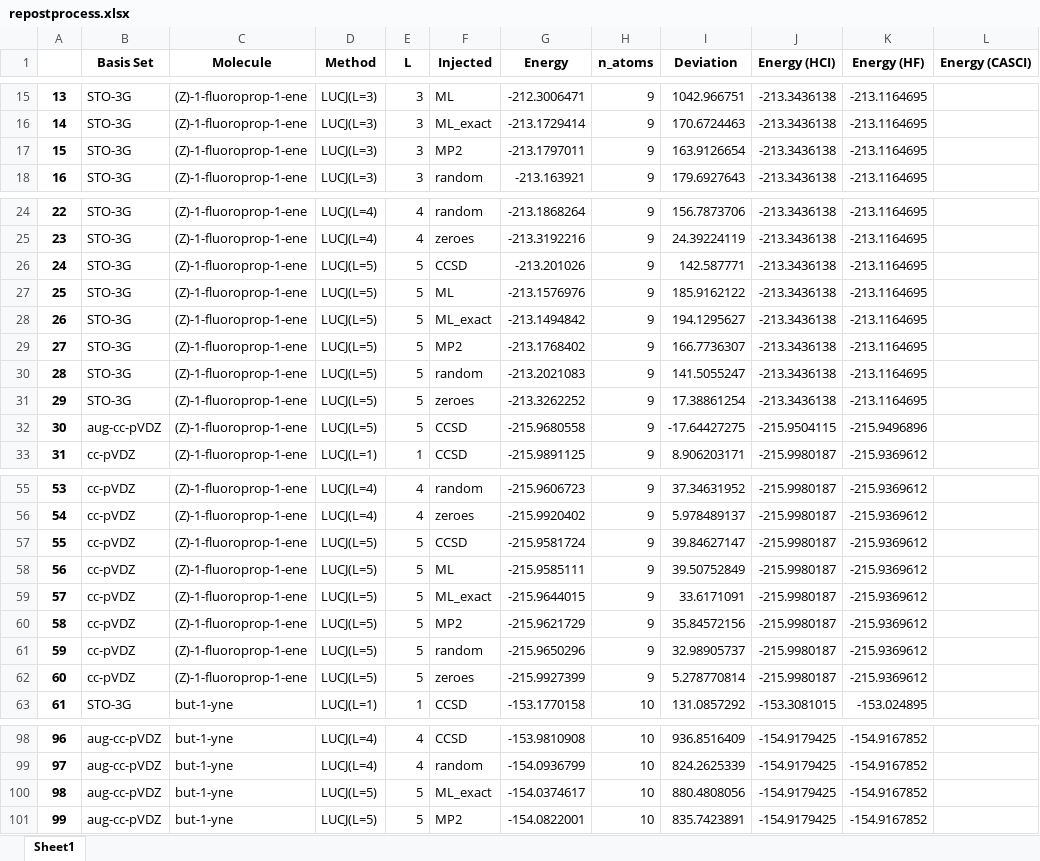
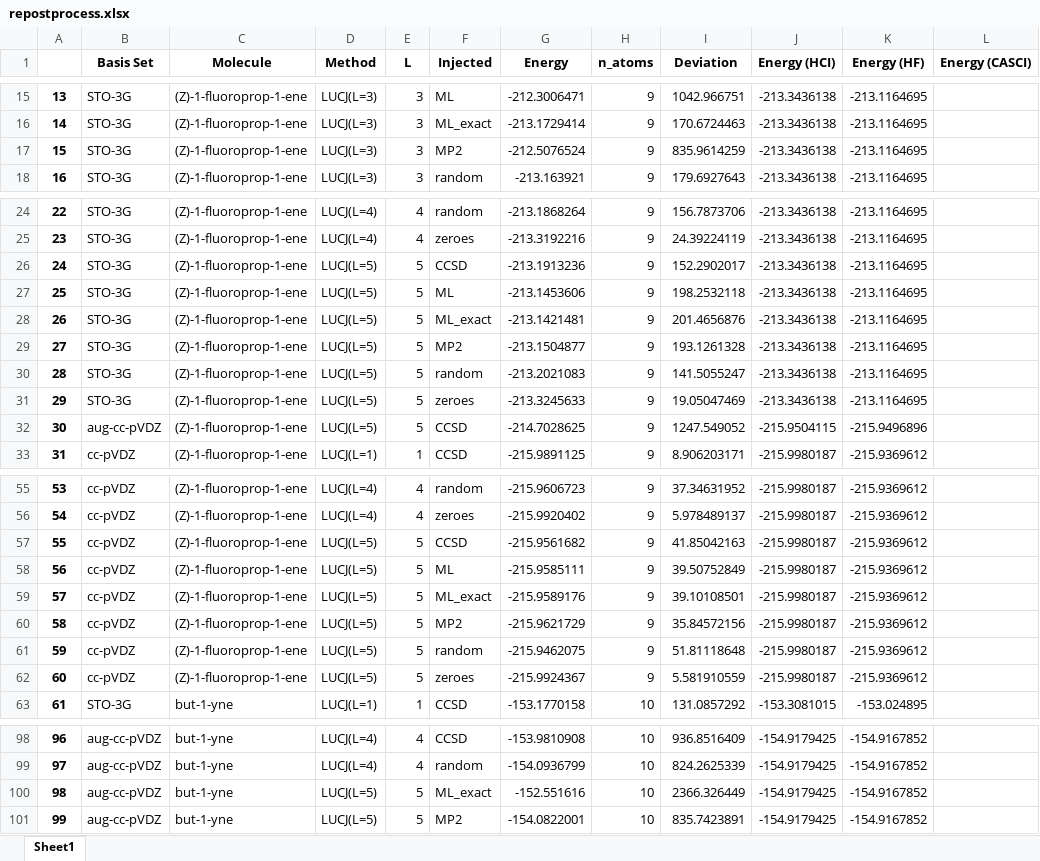
Before and after one commit to MSRG/LUCJSQDInitializationAnalysis, an Excel workbook: machine_learning/injection/DDLUCJ-experiment-pipeline/repostprocess.xlsx, sheet Sheet1, drawn as a sheet; only a part is shown, gaps mark what is left out; values as stored, in another font and other column widths than the file's, no borders; the diff covers the shown part only; the diff names each change by its address in the sheet, - before the commit and + after, or states it on an @@ line.

```diff
--- a/machine_learning/injection/DDLUCJ-experiment-pipeline/repostprocess.xlsx (sheet Sheet1)
+++ b/machine_learning/injection/DDLUCJ-experiment-pipeline/repostprocess.xlsx (sheet Sheet1)
-G17 (Energy): -213.1797011
+G17 (Energy): -212.5076524
-I17 (Deviation): 163.9126654
+I17 (Deviation): 835.9614259
-G26 (Energy): -213.201026
+G26 (Energy): -213.1913236
-I26 (Deviation): 142.587771
+I26 (Deviation): 152.2902017
-G27 (Energy): -213.1576976
+G27 (Energy): -213.1453606
-I27 (Deviation): 185.9162122
+I27 (Deviation): 198.2532118
-G28 (Energy): -213.1494842
+G28 (Energy): -213.1421481
-I28 (Deviation): 194.1295627
+I28 (Deviation): 201.4656876
-G29 (Energy): -213.1768402
+G29 (Energy): -213.1504877
-I29 (Deviation): 166.7736307
+I29 (Deviation): 193.1261328
-G31 (Energy): -213.3262252
+G31 (Energy): -213.3245633
-I31 (Deviation): 17.38861254
+I31 (Deviation): 19.05047469
-G32 (Energy): -215.9680558
+G32 (Energy): -214.7028625
-I32 (Deviation): -17.64427275
+I32 (Deviation): 1247.549052
-G57 (Energy): -215.9581724
+G57 (Energy): -215.9561682
-I57 (Deviation): 39.84627147
+I57 (Deviation): 41.85042163
-G59 (Energy): -215.9644015
+G59 (Energy): -215.9589176
-I59 (Deviation): 33.6171091
+I59 (Deviation): 39.10108501
-G61 (Energy): -215.9650296
+G61 (Energy): -215.9462075
-I61 (Deviation): 32.98905737
+I61 (Deviation): 51.81118648
-G62 (Energy): -215.9927399
+G62 (Energy): -215.9924367
-I62 (Deviation): 5.278770814
+I62 (Deviation): 5.581910559
-G100 (Energy): -154.0374617
+G100 (Energy): -152.551616
-I100 (Deviation): 880.4808056
+I100 (Deviation): 2366.326449
```
Also changed, not shown: 12 edited cells elsewhere in this sheet, 1 other file.
